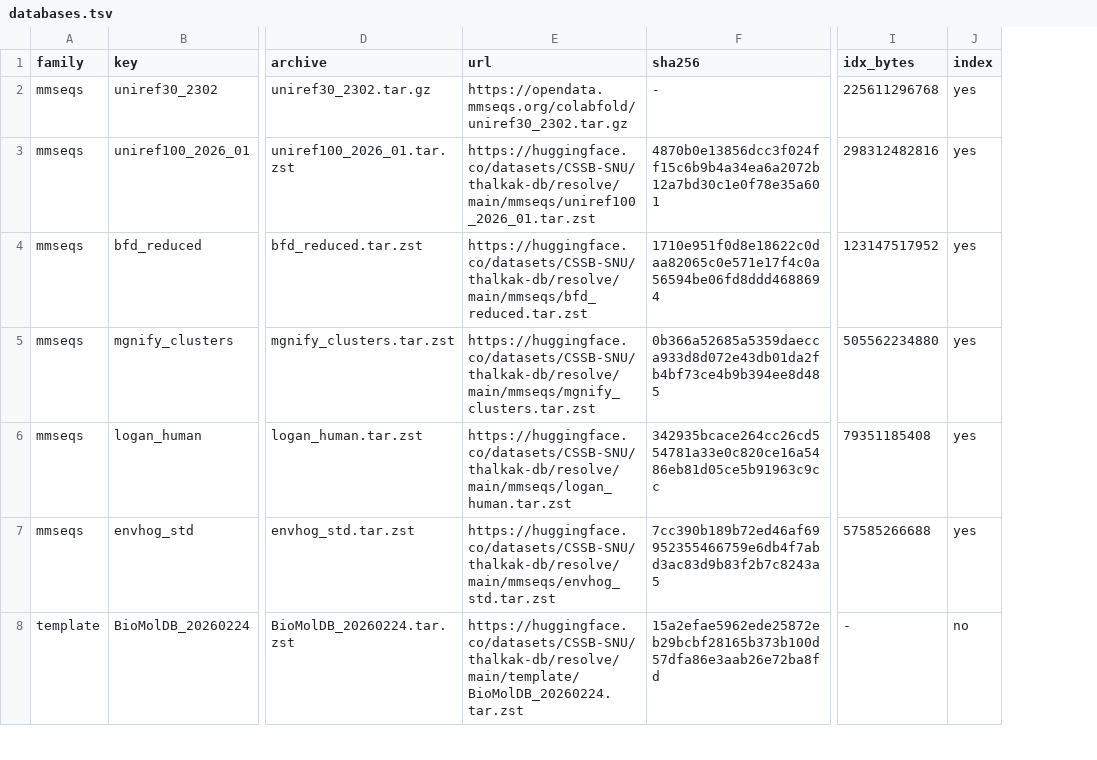
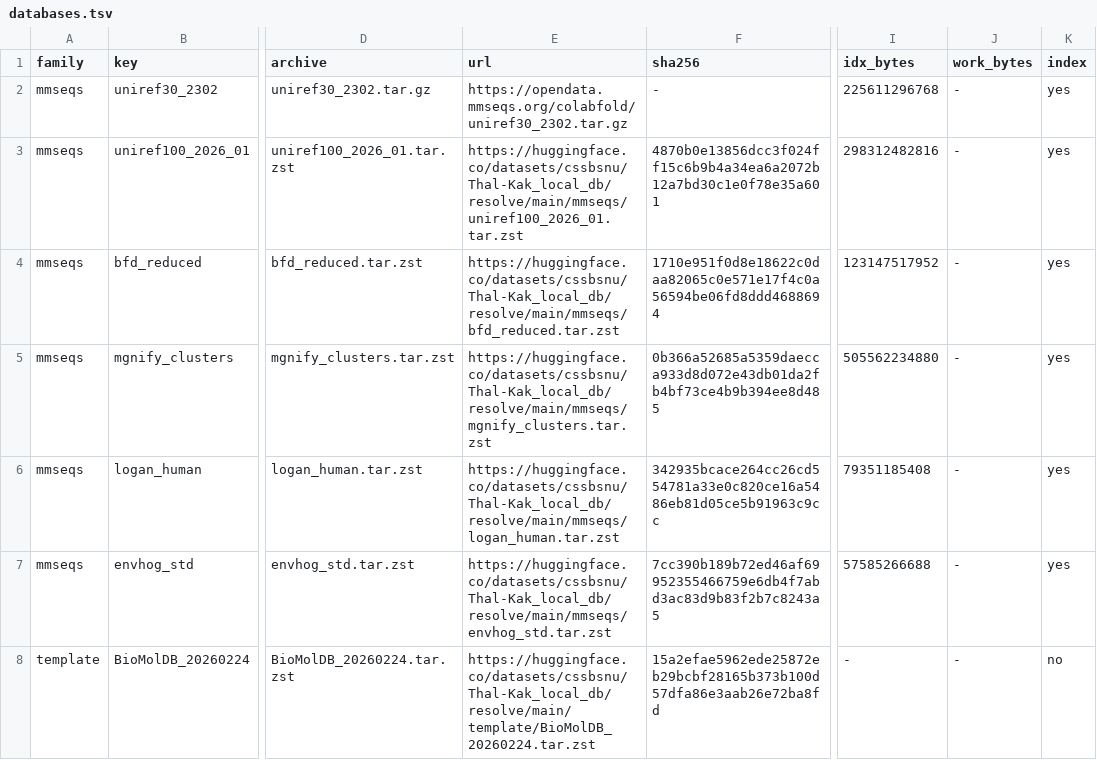
Before and after one commit to CSSB-SNU/Thal-Kak, a TSV file: install/manifest/databases.tsv, drawn as a sheet; only a part is shown, gaps mark what is left out; the diff covers the shown part only; the diff names each change by its address in the sheet, - before the commit and + after, or states it on an @@ line.

```diff
--- a/install/manifest/databases.tsv
+++ b/install/manifest/databases.tsv
+column J (work_bytes), rows 2-8: all -
-E3 (url): https://huggingface.co/datasets/CSSB-SNU/thalkak-db/resolve/main/mmseqs/uniref100_2026_01.tar.zst
+E3 (url): https://huggingface.co/datasets/cssbsnu/Thal-Kak_local_db/resolve/main/mmseqs/uniref100_2026_01.tar.zst
-E4 (url): https://huggingface.co/datasets/CSSB-SNU/thalkak-db/resolve/main/mmseqs/bfd_reduced.tar.zst
+E4 (url): https://huggingface.co/datasets/cssbsnu/Thal-Kak_local_db/resolve/main/mmseqs/bfd_reduced.tar.zst
-E5 (url): https://huggingface.co/datasets/CSSB-SNU/thalkak-db/resolve/main/mmseqs/mgnify_clusters.tar.zst
+E5 (url): https://huggingface.co/datasets/cssbsnu/Thal-Kak_local_db/resolve/main/mmseqs/mgnify_clusters.tar.zst
-E6 (url): https://huggingface.co/datasets/CSSB-SNU/thalkak-db/resolve/main/mmseqs/logan_human.tar.zst
+E6 (url): https://huggingface.co/datasets/cssbsnu/Thal-Kak_local_db/resolve/main/mmseqs/logan_human.tar.zst
-E7 (url): https://huggingface.co/datasets/CSSB-SNU/thalkak-db/resolve/main/mmseqs/envhog_std.tar.zst
+E7 (url): https://huggingface.co/datasets/cssbsnu/Thal-Kak_local_db/resolve/main/mmseqs/envhog_std.tar.zst
-E8 (url): https://huggingface.co/datasets/CSSB-SNU/thalkak-db/resolve/main/template/BioMolDB_20260224.tar.zst
+E8 (url): https://huggingface.co/datasets/cssbsnu/Thal-Kak_local_db/resolve/main/template/BioMolDB_20260224.tar.zst
```
Also changed, not shown: 6 edited cells elsewhere in this file, 6 other files.
